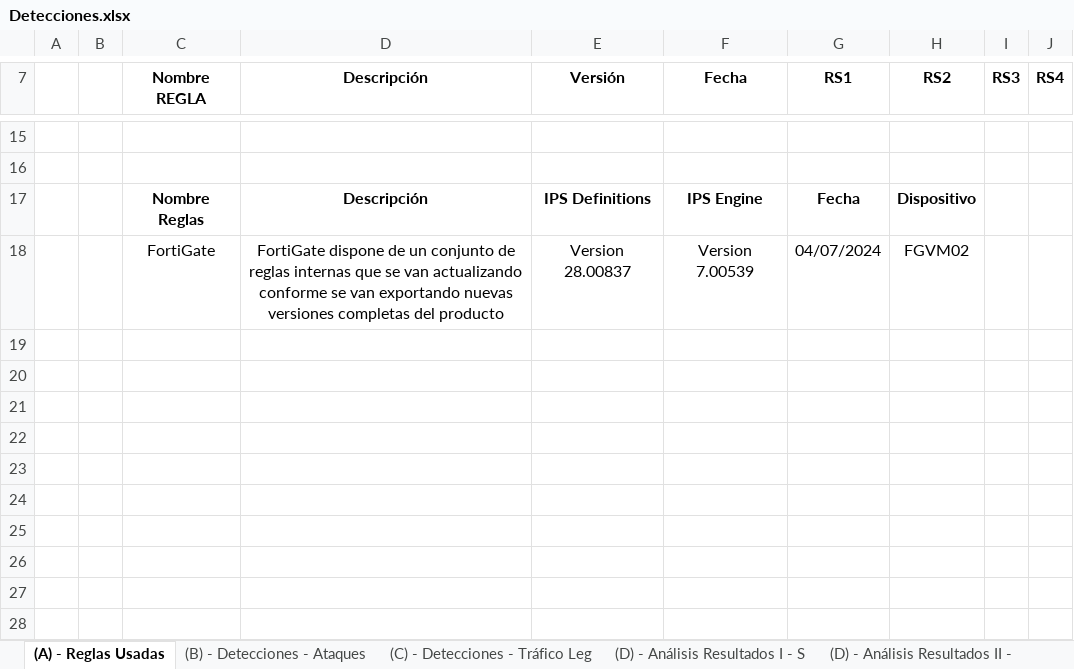
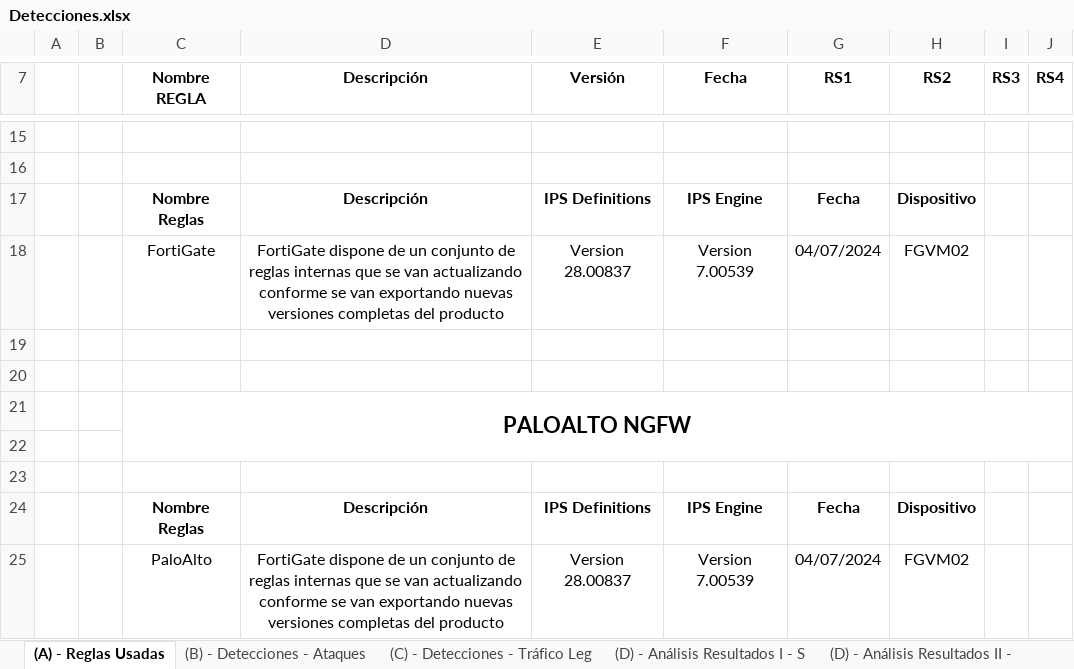
Before and after one commit to javgarbor10/Snort-FG-PA-Analisis_Capacidad_deteccion_Ataques_red, an Excel workbook: Hojas/Detecciones.xlsx, sheet (A) - Reglas Usadas, drawn as a sheet; only a part is shown, gaps mark what is left out; values as stored, in another font and other column widths than the file's, no borders; charts and pictures not drawn; the diff names each change by its address in the sheet, - before the commit and + after, or states it on an @@ line.

```diff
--- a/Hojas/Detecciones.xlsx (sheet (A) - Reglas Usadas)
+++ b/Hojas/Detecciones.xlsx (sheet (A) - Reglas Usadas)
+row 19: (empty)
+row 20: (empty)
+row 21:  |  | PALOALTO NGFW
+row 22: (empty)
+row 23: (empty)
+row 24:  |  | Nombre Reglas | Descripción | IPS Definitions | IPS Engine | Fecha | Dispositivo
+row 25:  |  | PaloAlto | FortiGate dispone de un conjunto de reglas internas que se van actualizando conforme se van exportando nuevas versiones completas del producto | Version 28.00837 | Version 7.00539 | 04/07/2024 | FGVM02
```
Also changed, not shown: sheet (D) - Análisis Resultados I - S, sheet (B) - Detecciones - Ataques, sheet (D) - Análisis Resultados II -, sheet (D) - Resultados II - Snort, sheet (D) - Análisis Resultados IV -, sheet (D) - Resultados I, 2 more sheets, formulas that keep their value, charts or pictures.
